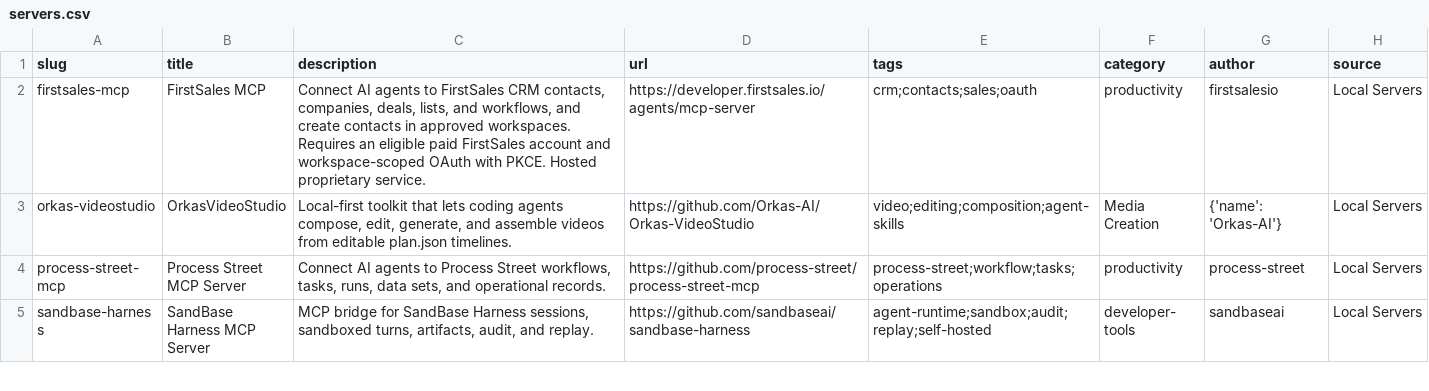
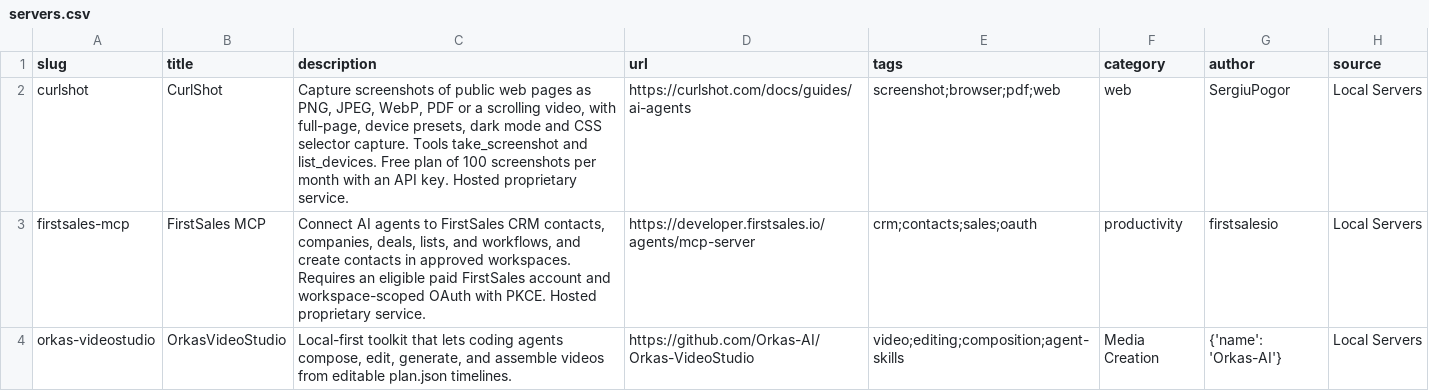
Before and after one commit to Chat2AnyLLM/awesome-mcp-servers, a CSV file: dist/servers.csv, drawn as a sheet; only a part is shown; the shorter side is filled out with more unchanged rows; the diff names each change by its address in the sheet, - before the commit and + after, or states it on an @@ line.

Commit message:
Add hosted CurlShot MCP server

```diff
--- a/dist/servers.csv
+++ b/dist/servers.csv
+row 2: curlshot | CurlShot | Capture screenshots of public web pages as PNG, JPEG, WebP, PDF or a scrolling video, with full-page, device presets, dark mode and CSS selector capture. Tools take_screenshot and list_devices. Free plan of 100 screenshots per month with an API key. Hosted proprietary service. | https://curlshot.com/docs/guides/ai-agents | screenshot;browser;pdf;web | web | SergiuPogor | Local Servers
```
Also changed, not shown: 5 other files.
